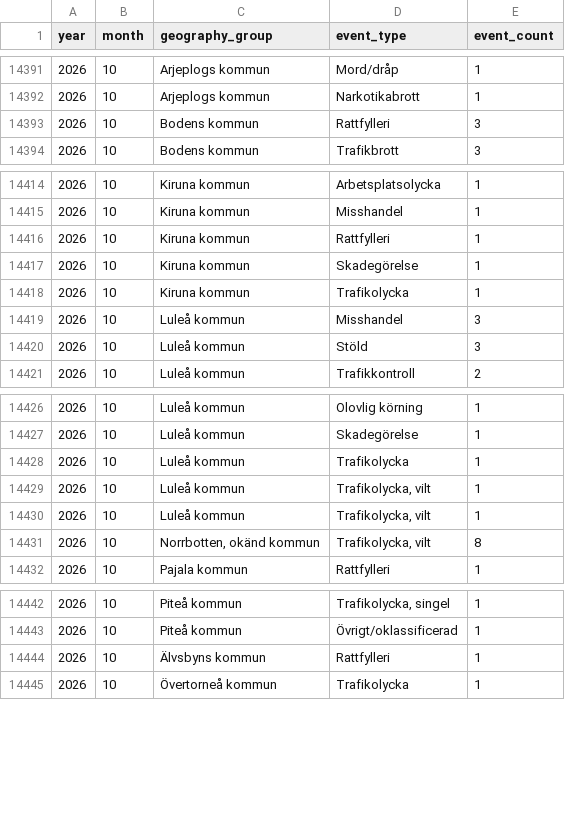
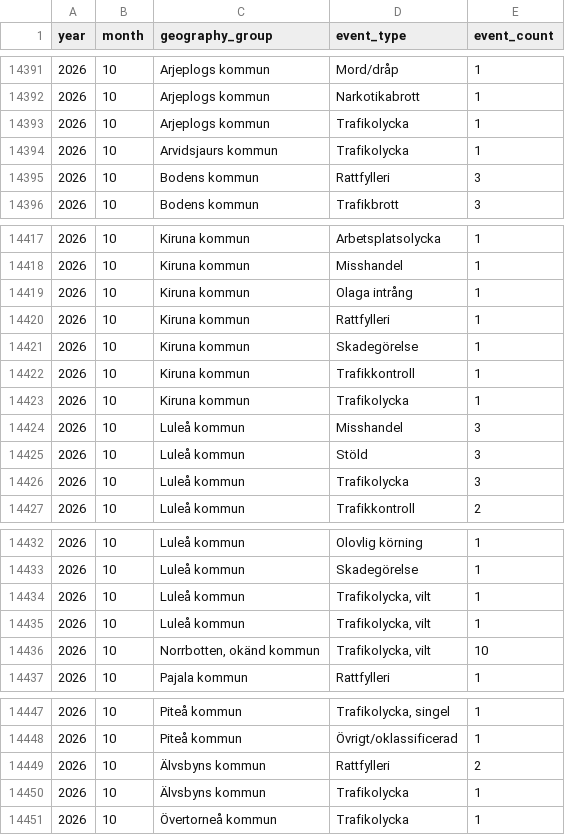
Before and after one commit to Lulea-statistik/Lulea-polishandelser, a CSV file: data/expanded_monthly_summary.csv, drawn as a sheet; only a part is shown, gaps mark what is left out; the diff covers the shown part only.

```diff
--- a/data/expanded_monthly_summary.csv
+++ b/data/expanded_monthly_summary.csv
@@ -14392,2 +14392,4 @@ year,month,geography_group,event_type,event_count
 2026,10,Arjeplogs kommun,Narkotikabrott,1
+2026,10,Arjeplogs kommun,Trafikolycka,1
+2026,10,Arvidsjaurs kommun,Trafikolycka,1
 2026,10,Bodens kommun,Rattfylleri,3
@@ -14415,4 +14418,6 @@ year,month,geography_group,event_type,event_count
 2026,10,Kiruna kommun,Misshandel,1
+2026,10,Kiruna kommun,Olaga intrång,1
 2026,10,Kiruna kommun,Rattfylleri,1
 2026,10,Kiruna kommun,Skadegörelse,1
+2026,10,Kiruna kommun,Trafikkontroll,1
 2026,10,Kiruna kommun,Trafikolycka,1
@@ -14420,2 +14425,3 @@ year,month,geography_group,event_type,event_count
 2026,10,Luleå kommun,Stöld,3
+2026,10,Luleå kommun,Trafikolycka,3
 2026,10,Luleå kommun,Trafikkontroll,2
@@ -14427,6 +14433,5 @@ year,month,geography_group,event_type,event_count
 2026,10,Luleå kommun,Skadegörelse,1
-2026,10,Luleå kommun,Trafikolycka,1
 2026,10,Luleå kommun,"Trafikolycka,  vilt",1
 2026,10,Luleå kommun,"Trafikolycka, vilt",1
-2026,10,"Norrbotten, okänd kommun","Trafikolycka, vilt",8
+2026,10,"Norrbotten, okänd kommun","Trafikolycka, vilt",10
 2026,10,Pajala kommun,Rattfylleri,1
@@ -14443,3 +14448,4 @@ year,month,geography_group,event_type,event_count
 2026,10,Piteå kommun,Övrigt/oklassificerad,1
-2026,10,Älvsbyns kommun,Rattfylleri,1
+2026,10,Älvsbyns kommun,Rattfylleri,2
+2026,10,Älvsbyns kommun,Trafikolycka,1
 2026,10,Övertorneå kommun,Trafikolycka,1
```
Also changed, not shown: 1 added row and 1 edited cell elsewhere in this file, data/monthly_summary.csv, data/weekday_period_observations.csv, 18 other files.
